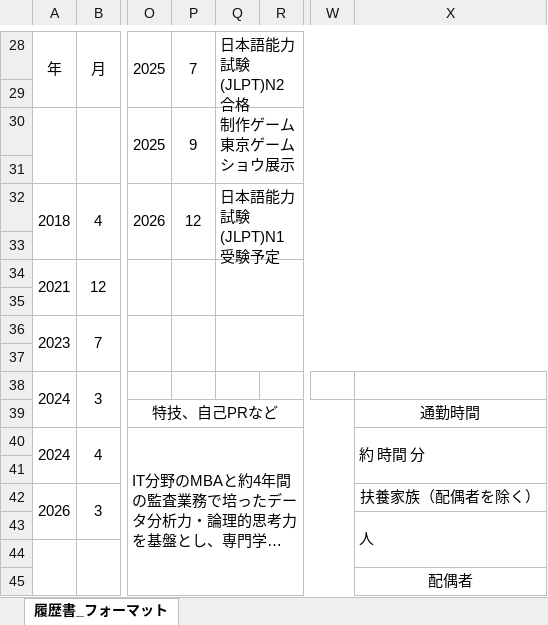
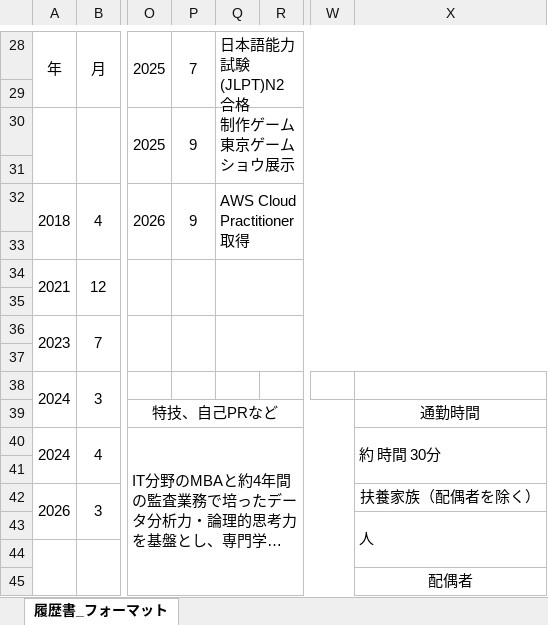
Before and after one commit to alk3yn/Portfolio-Website, an Excel workbook: Tejas_Agrawal_Rirekisho.xlsx, sheet 履歴書_フォーマット, drawn as a sheet; only a part is shown, gaps mark what is left out; long unchanged cells end in …; values as stored, in another font and other column widths than the file's, no borders; charts and pictures not drawn; the diff names each change by its address in the sheet, - before the commit and + after, or states it on an @@ line.

```diff
--- a/Tejas_Agrawal_Rirekisho.xlsx (sheet 履歴書_フォーマット)
+++ b/Tejas_Agrawal_Rirekisho.xlsx (sheet 履歴書_フォーマット)
-P32: 12
+P32: 9
-Q32: 日本語能力試験(JLPT)N1 受験予定
+Q32: AWS Cloud Practitioner 取得
-X40: 約 時間 分
+X40: 約 時間 30分
```
Also changed, not shown: charts or pictures, 6 other files.
